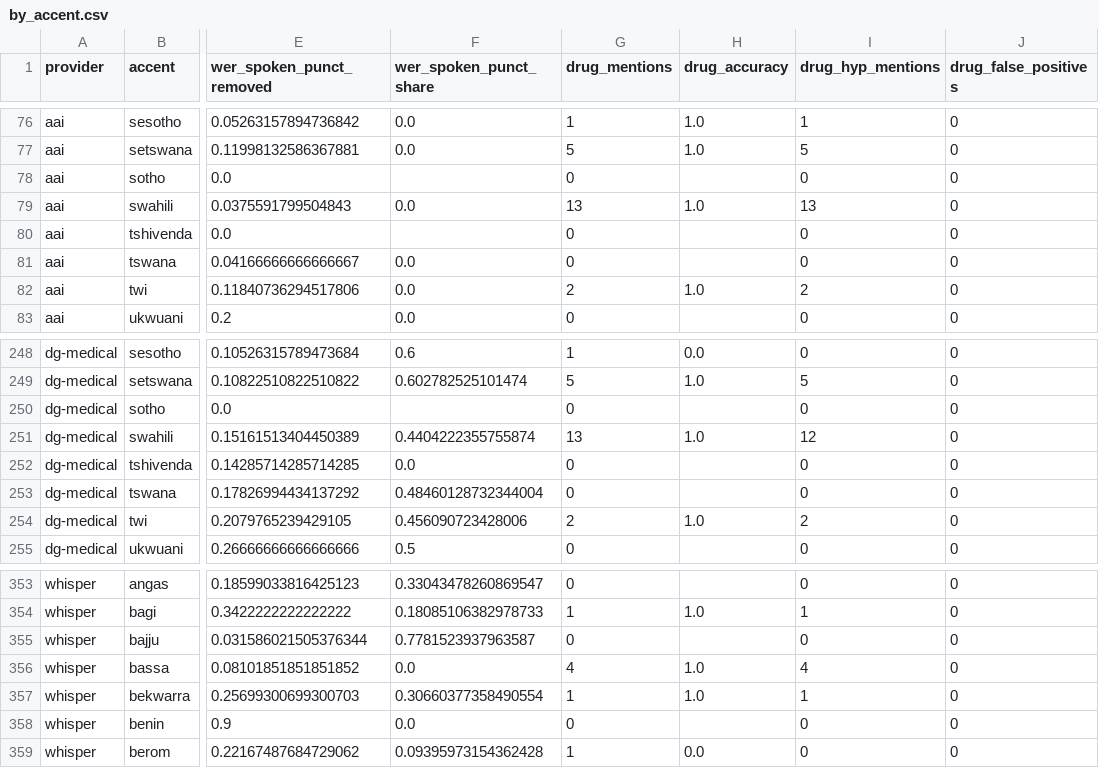
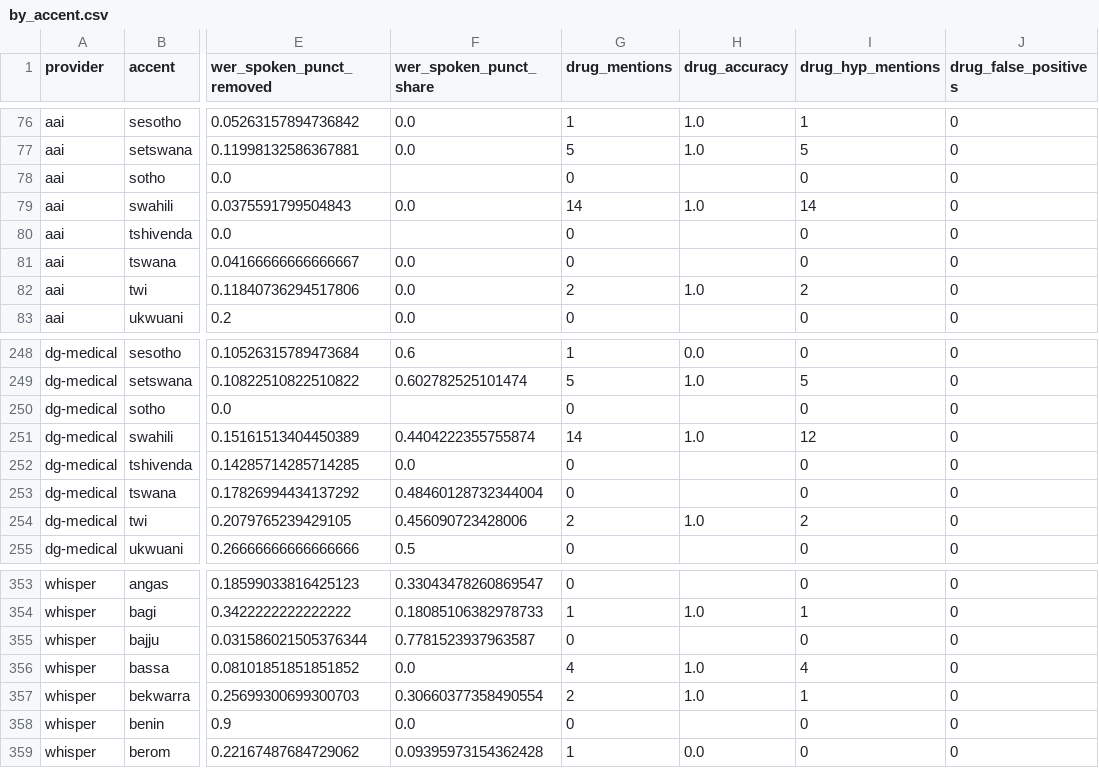
Before and after one commit to suwaidakhan/ScribeCheck, a CSV file: results/by_accent.csv, drawn as a sheet; only a part is shown, gaps mark what is left out; the diff covers the shown part only; the diff names each change by its address in the sheet, - before the commit and + after, or states it on an @@ line.

```diff
--- a/results/by_accent.csv
+++ b/results/by_accent.csv
-G79 (drug_mentions): 13
+G79 (drug_mentions): 14
-I79 (drug_hyp_mentions): 13
+I79 (drug_hyp_mentions): 14
-G251 (drug_mentions): 13
+G251 (drug_mentions): 14
-G357 (drug_mentions): 1
+G357 (drug_mentions): 2
```
Also changed, not shown: 77 edited cells elsewhere in this file, results/all_findings.csv, results/by_domain.csv, 16 other files.
